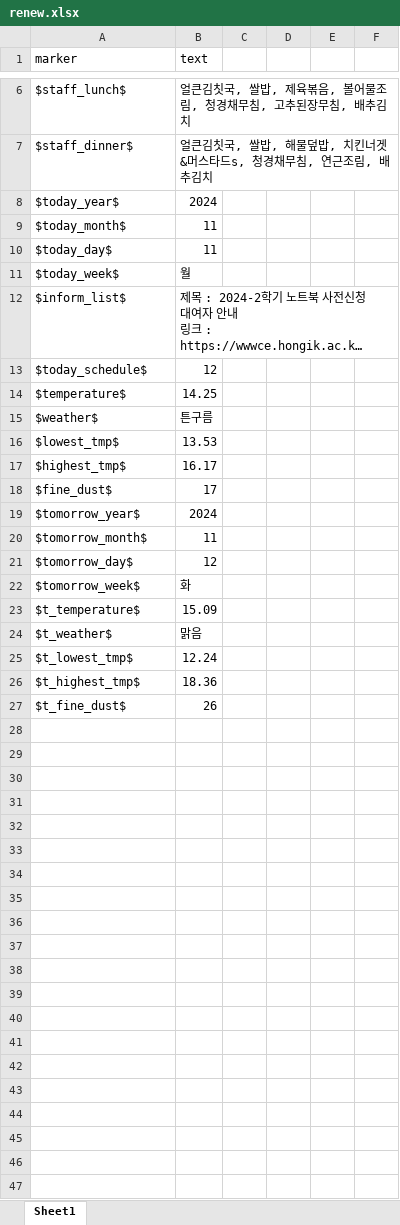
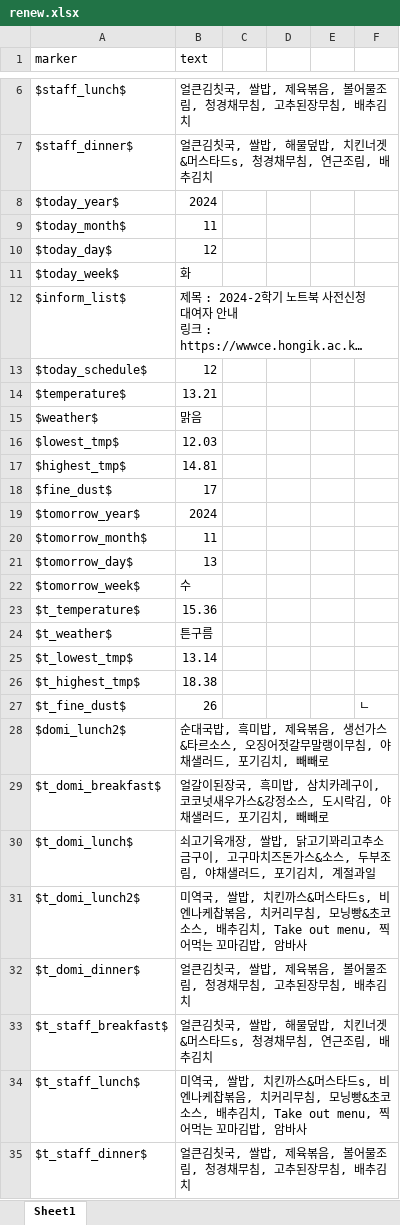
Before and after one commit to hy-seo0608/hongik-gpt, an Excel workbook: mysite/dataset/renew.xlsx, sheet Sheet1, drawn as a sheet; only a part is shown, gaps mark what is left out; long unchanged cells end in …; values as stored, in another font and other column widths than the file's, no borders; the diff names each change by its address in the sheet, - before the commit and + after, or states it on an @@ line.

```diff
--- a/mysite/dataset/renew.xlsx (sheet Sheet1)
+++ b/mysite/dataset/renew.xlsx (sheet Sheet1)
-B10 (text): 11
+B10 (text): 12
-B11 (text): 월
+B11 (text): 화
-B14 (text): 14.25
+B14 (text): 13.21
-B15 (text): 튼구름
+B15 (text): 맑음
-B16 (text): 13.53
+B16 (text): 12.03
-B17 (text): 16.17
+B17 (text): 14.81
-B21 (text): 12
+B21 (text): 13
-B22 (text): 화
+B22 (text): 수
-B23 (text): 15.09
+B23 (text): 15.36
-B24 (text): 맑음
+B24 (text): 튼구름
-B25 (text): 12.24
+B25 (text): 13.14
-B26 (text): 18.36
+B26 (text): 18.38
-F27: (empty)
+F27: ㄴ
+row 28: $domi_lunch2$ | 순대국밥, 흑미밥, 제육볶음, 생선가스&타르소스, 오징어젓갈무말랭이무침, 야채샐러드, 포기김치, 빼빼로
+row 29: $t_domi_breakfast$ | 얼갈이된장국, 흑미밥, 삼치카레구이, 코코넛새우가스&강정소스, 도시락김, 야채샐러드, 포기김치, 빼빼로
+row 30: $t_domi_lunch$ | 쇠고기육개장, 쌀밥, 닭고기꽈리고추소금구이, 고구마치즈돈가스&소스, 두부조림, 야채샐러드, 포기김치, 계절과일
+row 31: $t_domi_lunch2$ | 미역국, 쌀밥, 치킨까스&머스타드s, 비엔나케찹볶음, 치커리무침, 모닝빵&초코소스, 배추김치, Take out menu, 찍어먹는 꼬마김밥, 암바사
+row 32: $t_domi_dinner$ | 얼큰김칫국, 쌀밥, 제육볶음, 볼어물조림, 청경채무침, 고추된장무침, 배추김치
+row 33: $t_staff_breakfast$ | 얼큰김칫국, 쌀밥, 해물덮밥, 치킨너겟&머스타드s, 청경채무침, 연근조림, 배추김치
+row 34: $t_staff_lunch$ | 미역국, 쌀밥, 치킨까스&머스타드s, 비엔나케찹볶음, 치커리무침, 모닝빵&초코소스, 배추김치, Take out menu, 찍어먹는 꼬마김밥, 암바사
+row 35: $t_staff_dinner$ | 얼큰김칫국, 쌀밥, 제육볶음, 볼어물조림, 청경채무침, 고추된장무침, 배추김치
```
Also changed, not shown: mysite/dataset/answerfile.xlsx, 9 other files.
